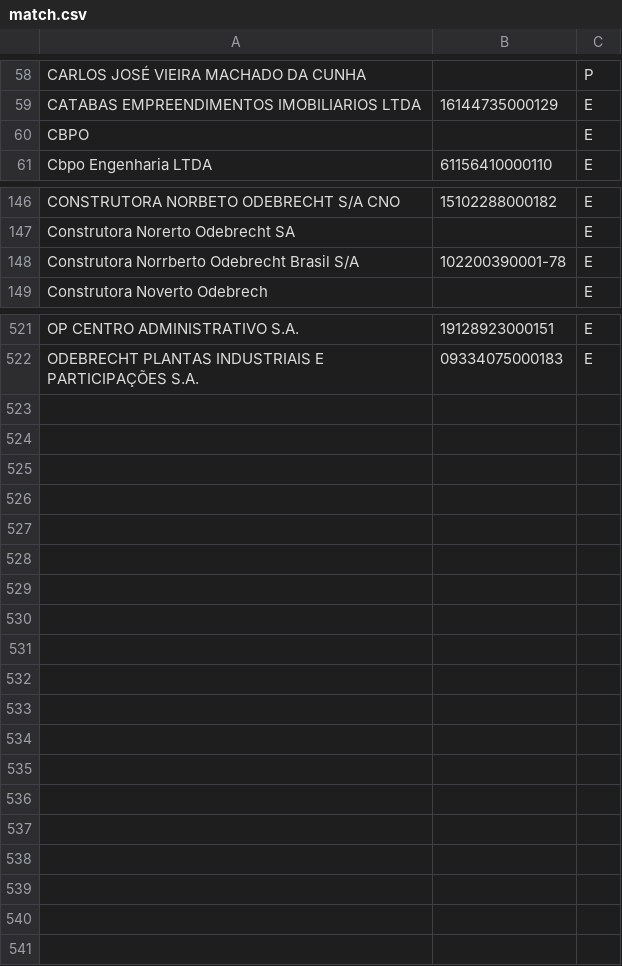
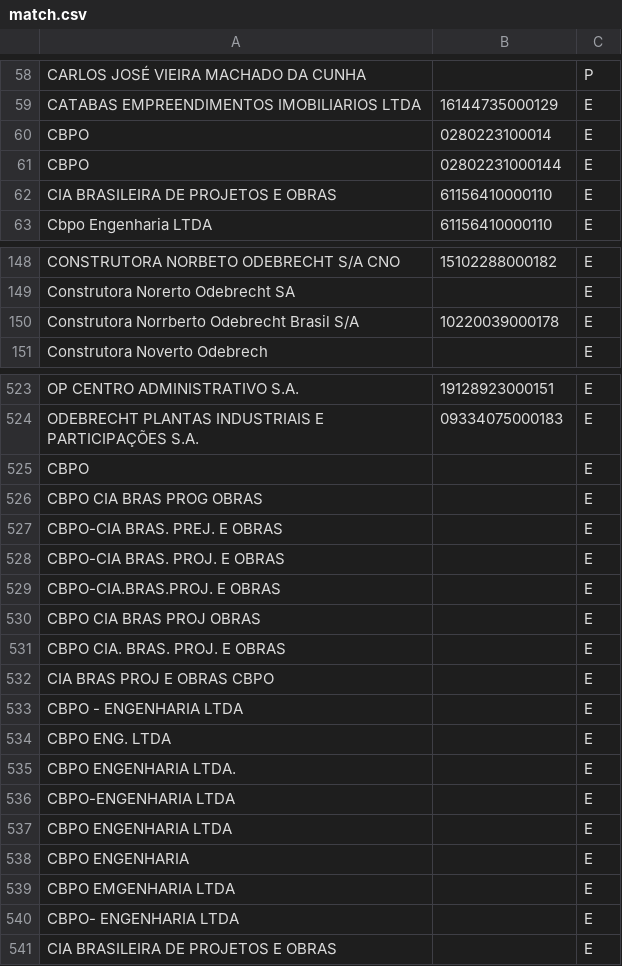
Before and after one commit to belisards/match-tse-odb, a CSV file: csv/match.csv, drawn as a sheet; only a part is shown, gaps mark what is left out; addresses are those after the commit; the diff names each change by its address in the sheet, - before the commit and + after, or states it on an @@ line.

```diff
--- a/csv/match.csv
+++ b/csv/match.csv
-B60: (empty)
+B60: 0280223100014
+row 61: CBPO | 02802231000144 | E
+row 62: CIA BRASILEIRA DE PROJETOS E OBRAS | 61156410000110 | E
-B150: 102200390001-78
+B150: 10220039000178
+row 525: CBPO |  | E
+row 526: CBPO CIA BRAS PROG OBRAS |  | E
+row 527: CBPO-CIA BRAS. PREJ. E OBRAS |  | E
+row 528: CBPO-CIA BRAS. PROJ. E OBRAS |  | E
+row 529: CBPO-CIA.BRAS.PROJ. E OBRAS |  | E
+row 530: CBPO CIA BRAS PROJ OBRAS |  | E
+row 531: CBPO CIA. BRAS. PROJ. E OBRAS |  | E
+row 532: CIA BRAS PROJ E OBRAS CBPO |  | E
+row 533: CBPO - ENGENHARIA LTDA |  | E
+row 534: CBPO ENG. LTDA |  | E
+row 535: CBPO ENGENHARIA LTDA. |  | E
+row 536: CBPO-ENGENHARIA LTDA |  | E
+row 537: CBPO ENGENHARIA LTDA |  | E
+row 538: CBPO ENGENHARIA |  | E
+row 539: CBPO EMGENHARIA LTDA |  | E
+row 540: CBPO- ENGENHARIA LTDA |  | E
+row 541: CIA BRASILEIRA DE PROJETOS E OBRAS |  | E
```
Also changed, not shown: csv/matchlike.csv, 27 other files.
